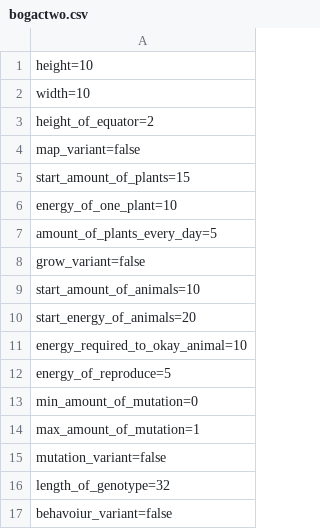
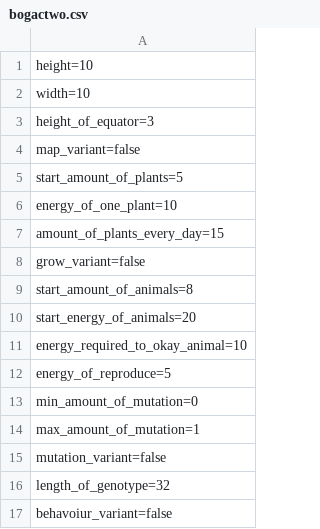
Before and after one commit to wiksat/Generator-ewolucyjny, a CSV file: src/main/resources/bogactwo.csv, drawn as a sheet.

```diff
--- a/src/main/resources/bogactwo.csv
+++ b/src/main/resources/bogactwo.csv
@@ -2,9 +2,9 @@ height=10
 width=10
-height_of_equator=2
+height_of_equator=3
 map_variant=false
-start_amount_of_plants=15
+start_amount_of_plants=5
 energy_of_one_plant=10
-amount_of_plants_every_day=5
+amount_of_plants_every_day=15
 grow_variant=false
-start_amount_of_animals=10
+start_amount_of_animals=8
 start_energy_of_animals=20
```
Also changed, not shown: src/main/resources/bida.csv, 1 other file.
